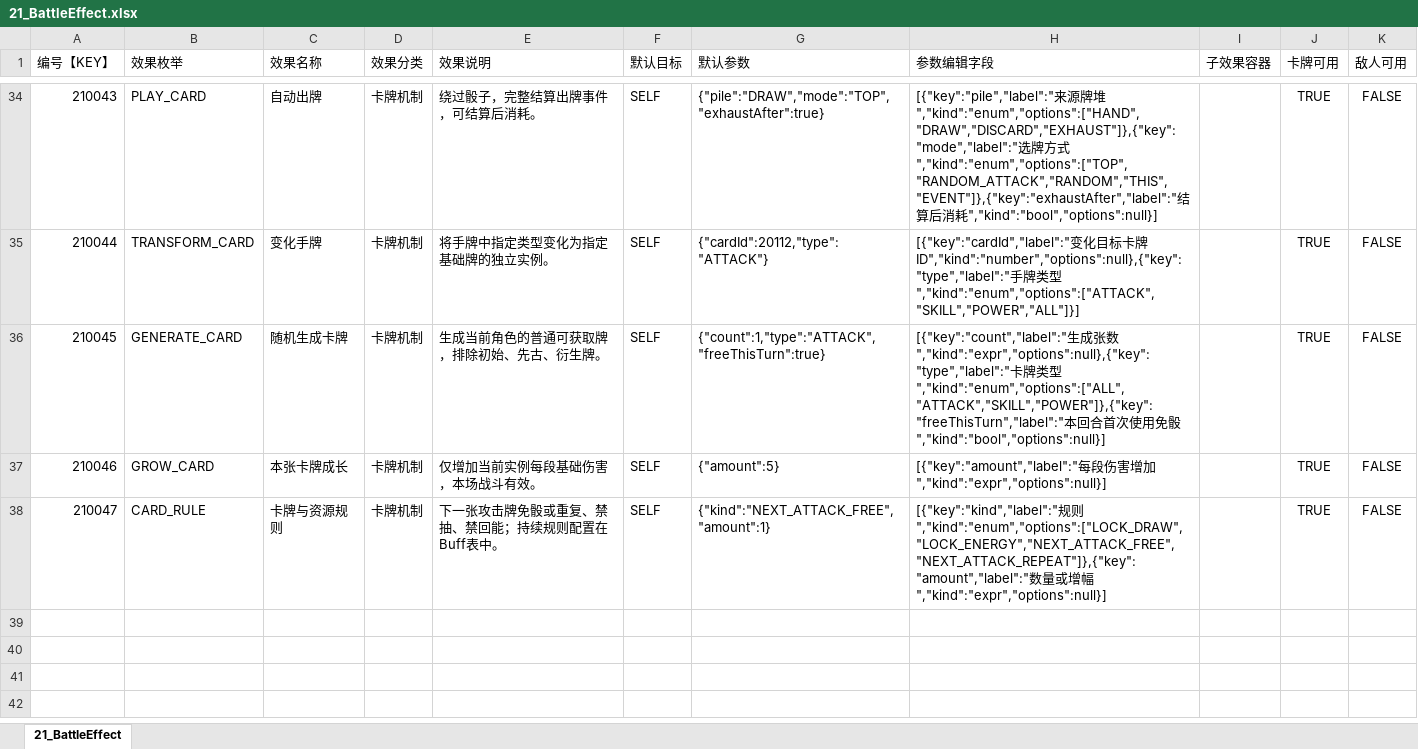
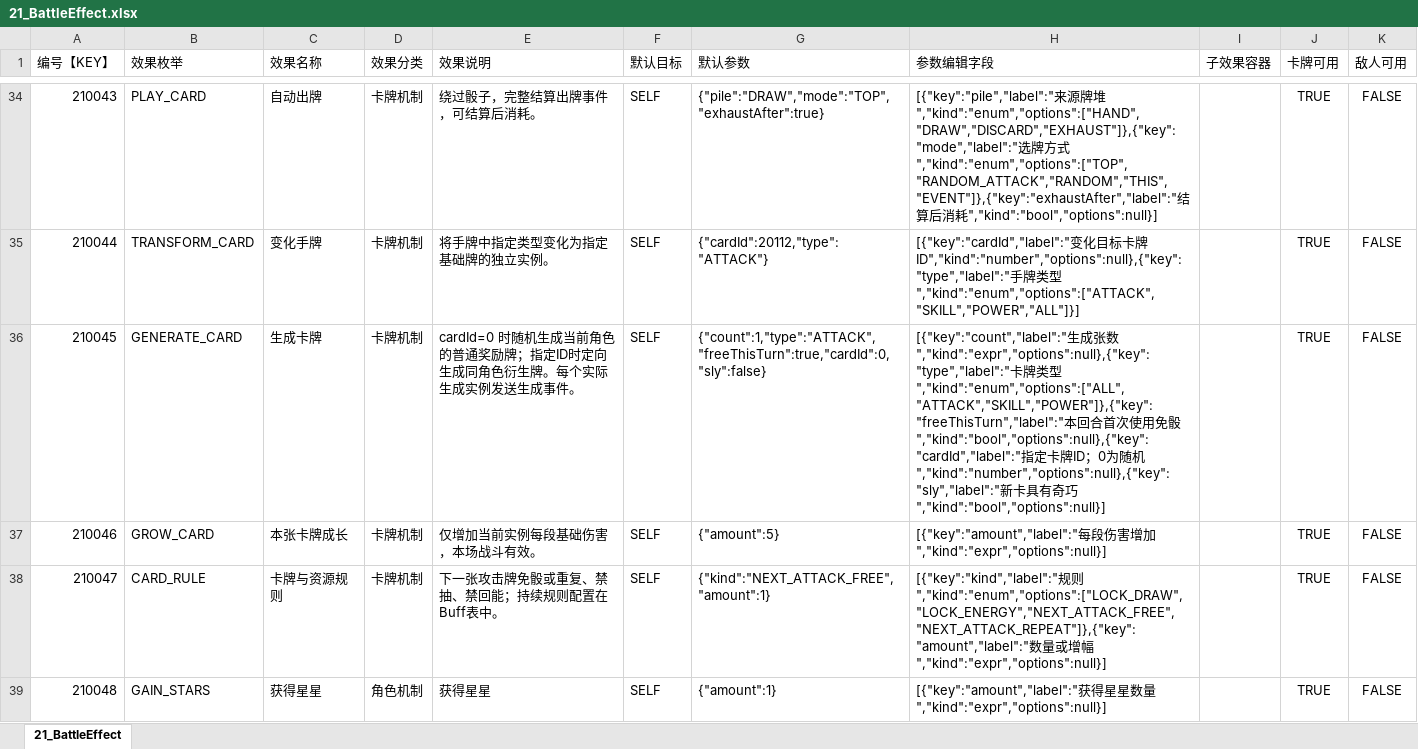
Before and after one commit to johnwhilb/dice, an Excel workbook: 策划/excel/21_BattleEffect.xlsx, sheet 21_BattleEffect, drawn as a sheet; only a part is shown, gaps mark what is left out; values as stored, in another font and other column widths than the file's, no borders; the diff covers the shown part only; the diff names each change by its address in the sheet, - before the commit and + after, or states it on an @@ line.

```diff
--- a/策划/excel/21_BattleEffect.xlsx (sheet 21_BattleEffect)
+++ b/策划/excel/21_BattleEffect.xlsx (sheet 21_BattleEffect)
-C36 (效果名称): 随机生成卡牌
+C36 (效果名称): 生成卡牌
-E36 (效果说明): 生成当前角色的普通可获取牌，排除初始、先古、衍生牌。
+E36 (效果说明): cardId=0 时随机生成当前角色的普通奖励牌；指定ID时定向生成同角色衍生牌。每个实际生成实例发送生成事件。
-G36 (默认参数): {"count":1,"type":"ATTACK","freeThisTurn":true}
+G36 (默认参数): {"count":1,"type":"ATTACK","freeThisTurn":true,"cardId":0,"sly":false}
-H36 (参数编辑字段): …免骰","kind":"bool","options":null}]
+H36 (参数编辑字段): …免骰","kind":"bool","options":null},{"key":"cardId","label":"指定卡牌ID；0为随机","kind":"number","options":null},{"key":"sly","label":"新卡具有奇巧","kind":"bool","options":null}]
+row 39: 210048 | GAIN_STARS | 获得星星 | 角色机制 | 获得星星 | SELF | {"amount":1} | [{"key":"amount","label":"获得星星数量","kind":"expr","options":null}] |  | TRUE | FALSE
```
Also changed, not shown: 3 added rows and 3 edited cells elsewhere in this sheet, 策划/excel/1_Role.xlsx, 策划/excel/20_BattleBuff.xlsx, 35 other files.
